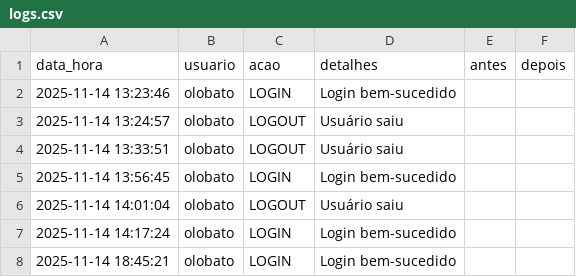
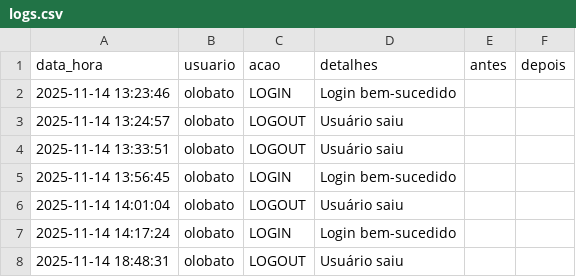
Before and after one commit to otavilobato/pecas1, a CSV file: logs.csv, drawn as a sheet; removed rows and columns are numbered as before the commit, all else as after; the diff names each change by its address in the sheet, - before the commit and + after, or states it on an @@ line.

Commit message:
Atualização automática logs (14/11/2025 18:48)

```diff
--- a/logs.csv
+++ b/logs.csv
-row 8: 2025-11-14 18:45:21 | olobato | LOGIN | Login bem-sucedido
+row 8: 2025-11-14 18:48:31 | olobato | LOGOUT | Usuário saiu
```
